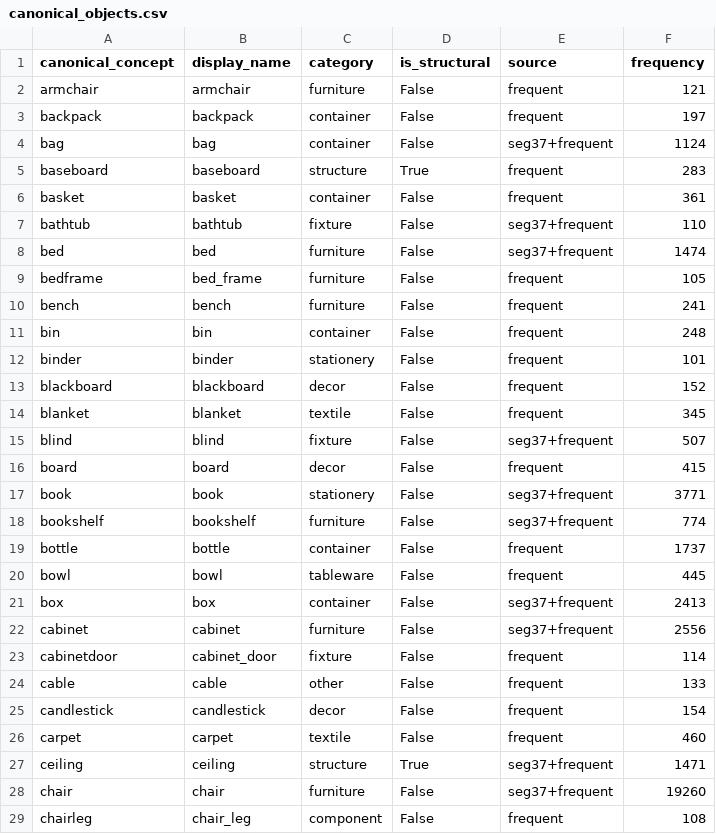
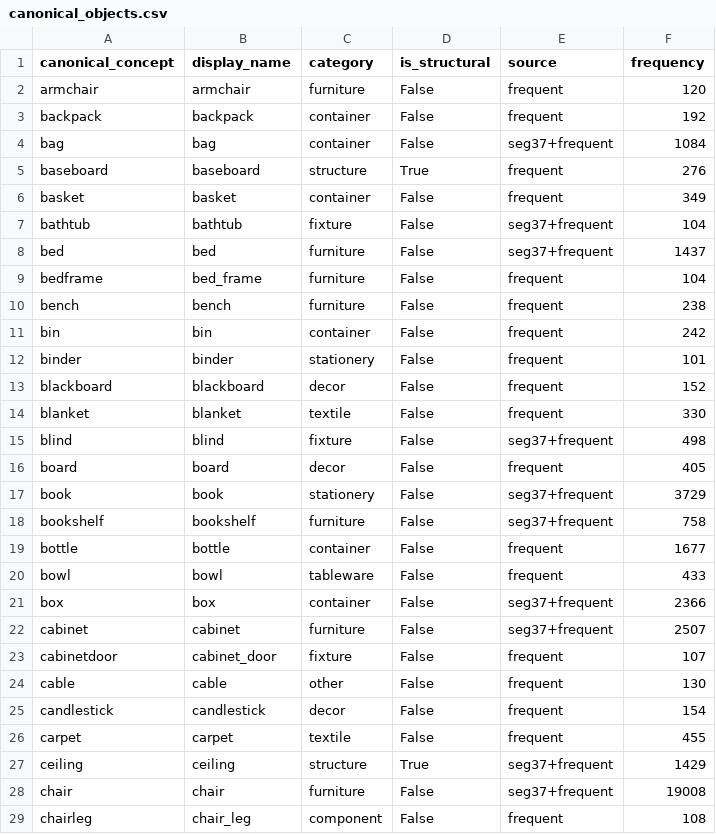
Before and after one commit to shayekh00/Knowledge_Distillation_for_Sensory_Substitution_in_Multimodal_Models, a CSV file: data/vocab/canonical_objects.csv, drawn as a sheet; only a part is shown; the diff covers the shown part only.

```diff
--- a/data/vocab/canonical_objects.csv
+++ b/data/vocab/canonical_objects.csv
@@ -1,29 +1,29 @@
 canonical_concept,display_name,category,is_structural,source,frequency
-armchair,armchair,furniture,False,frequent,121
-backpack,backpack,container,False,frequent,197
-bag,bag,container,False,seg37+frequent,1124
-baseboard,baseboard,structure,True,frequent,283
-basket,basket,container,False,frequent,361
-bathtub,bathtub,fixture,False,seg37+frequent,110
-bed,bed,furniture,False,seg37+frequent,1474
-bedframe,bed_frame,furniture,False,frequent,105
-bench,bench,furniture,False,frequent,241
-bin,bin,container,False,frequent,248
+armchair,armchair,furniture,False,frequent,120
+backpack,backpack,container,False,frequent,192
+bag,bag,container,False,seg37+frequent,1084
+baseboard,baseboard,structure,True,frequent,276
+basket,basket,container,False,frequent,349
+bathtub,bathtub,fixture,False,seg37+frequent,104
+bed,bed,furniture,False,seg37+frequent,1437
+bedframe,bed_frame,furniture,False,frequent,104
+bench,bench,furniture,False,frequent,238
+bin,bin,container,False,frequent,242
 binder,binder,stationery,False,frequent,101
 blackboard,blackboard,decor,False,frequent,152
-blanket,blanket,textile,False,frequent,345
-blind,blind,fixture,False,seg37+frequent,507
-board,board,decor,False,frequent,415
-book,book,stationery,False,seg37+frequent,3771
-bookshelf,bookshelf,furniture,False,seg37+frequent,774
-bottle,bottle,container,False,frequent,1737
-bowl,bowl,tableware,False,frequent,445
-box,box,container,False,seg37+frequent,2413
-cabinet,cabinet,furniture,False,seg37+frequent,2556
-cabinetdoor,cabinet_door,fixture,False,frequent,114
-cable,cable,other,False,frequent,133
+blanket,blanket,textile,False,frequent,330
+blind,blind,fixture,False,seg37+frequent,498
+board,board,decor,False,frequent,405
+book,book,stationery,False,seg37+frequent,3729
+bookshelf,bookshelf,furniture,False,seg37+frequent,758
+bottle,bottle,container,False,frequent,1677
+bowl,bowl,tableware,False,frequent,433
+box,box,container,False,seg37+frequent,2366
+cabinet,cabinet,furniture,False,seg37+frequent,2507
+cabinetdoor,cabinet_door,fixture,False,frequent,107
+cable,cable,other,False,frequent,130
 candlestick,candlestick,decor,False,frequent,154
-carpet,carpet,textile,False,frequent,460
-ceiling,ceiling,structure,True,seg37+frequent,1471
-chair,chair,furniture,False,seg37+frequent,19260
+carpet,carpet,textile,False,frequent,455
+ceiling,ceiling,structure,True,seg37+frequent,1429
+chair,chair,furniture,False,seg37+frequent,19008
 chairleg,chair_leg,component,False,frequent,108
```
Also changed, not shown: 3 removed rows and 110 edited cells elsewhere in this file, audit/audit_items.csv, build_log/p2_existence_drops.csv, 30 other files.
